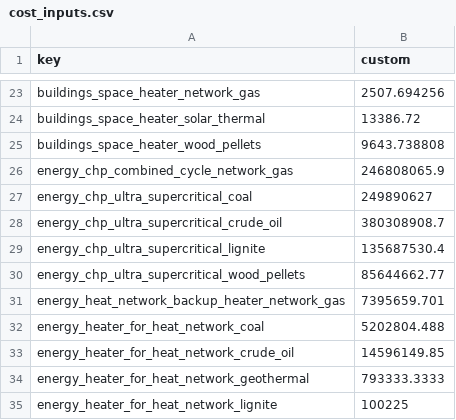
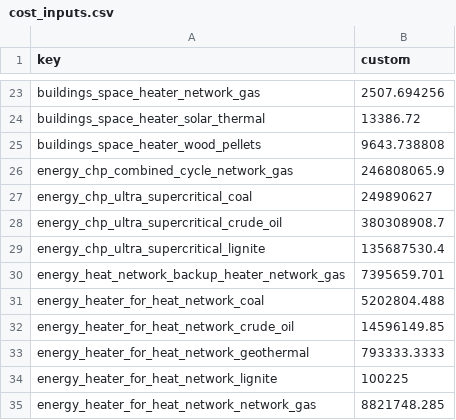
Before and after one commit to quintel/mechanical_turk, a CSV file: scripts/query_generator/cost_update/cost_inputs.csv, drawn as a sheet; only a part is shown, gaps mark what is left out; the shorter side is filled out with more unchanged rows; the diff names each change by its address in the sheet, - before the commit and + after, or states it on an @@ line.

Commit message:
Removed cost spec for wood-pellet chp and updated coal chp.

```diff
--- a/scripts/query_generator/cost_update/cost_inputs.csv
+++ b/scripts/query_generator/cost_update/cost_inputs.csv
-row 30: energy_chp_ultra_supercritical_wood_pellets | 85644662.77
```
Also changed, not shown: 1 other file.
